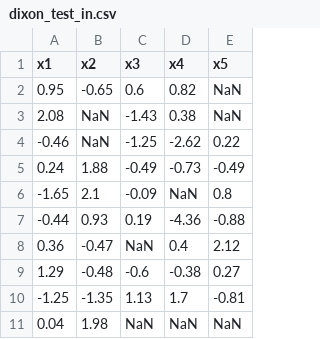
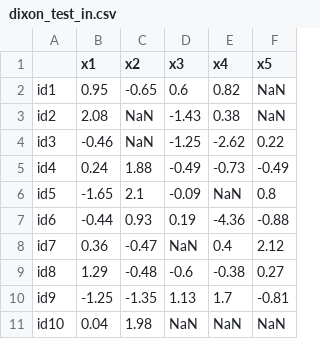
Before and after one commit to rasbt/algorithms_in_ipython_notebooks, a CSV file: data/dixon_test_in.csv, drawn as a sheet; the diff names each change by its address in the sheet, - before the commit and + after, or states it on an @@ line.

```diff
--- a/data/dixon_test_in.csv
+++ b/data/dixon_test_in.csv
+column A, rows 2-11: id1 | id2 | id3 | id4 | id5 | id6 | id7 | id8 | id9 | id10
```
Also changed, not shown: data/dixon_test_out.csv, 1 other file.
